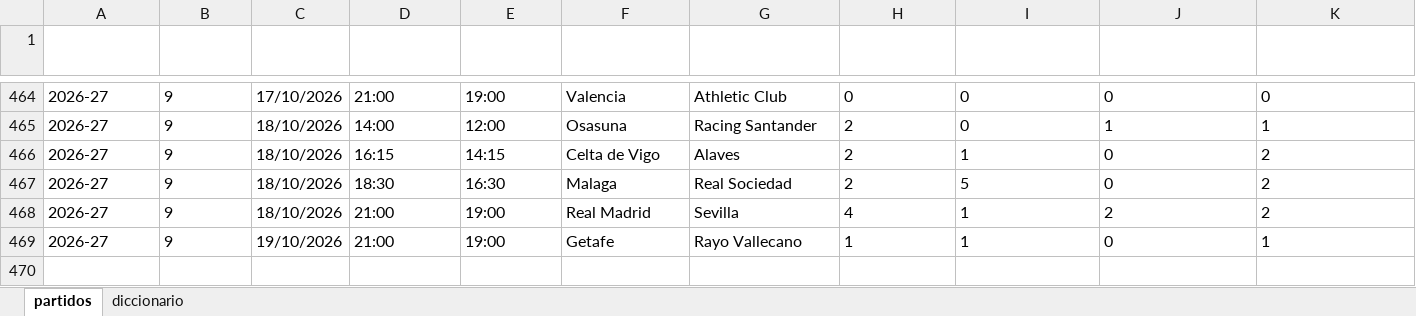
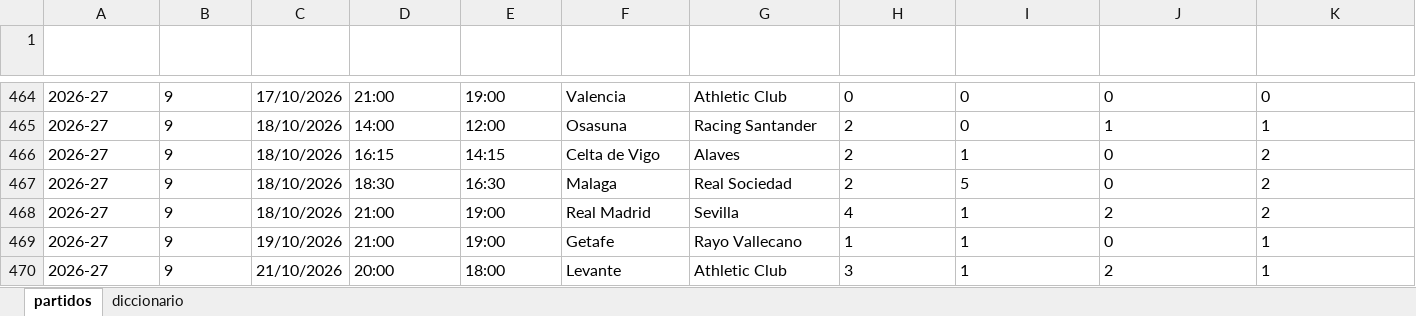
Before and after one commit to Erixfer98/laliga-modelo, an Excel workbook: datos/bbdd_laliga.xlsx, sheet partidos, drawn as a sheet; only a part is shown, gaps mark what is left out; values as stored, in another font and other column widths than the file's, no borders; rows hold the shown columns only; the diff names each change by its address in the sheet, - before the commit and + after, or states it on an @@ line.

```diff
--- a/datos/bbdd_laliga.xlsx (sheet partidos)
+++ b/datos/bbdd_laliga.xlsx (sheet partidos)
+row 470: 2026-27 | 9 | 21/10/2026 | 20:00 | 18:00 | Levante | Athletic Club | 3 | 1 | 2 | 1
```
Also changed, not shown: sheet diccionario, datos/bbdd_champions.xlsx, datos/bbdd_europa.xlsx, 10 other files.
